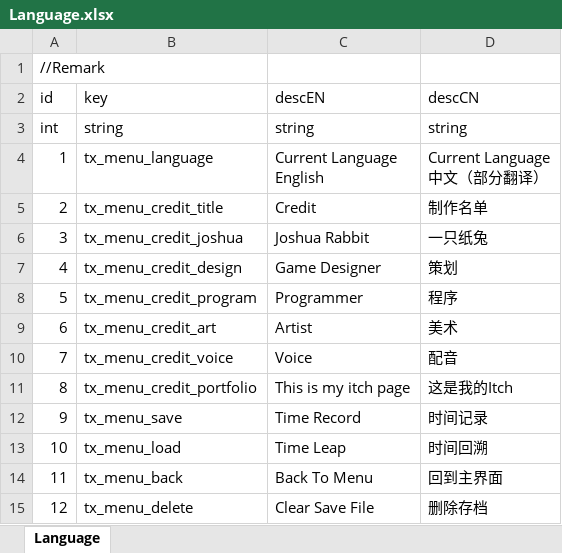
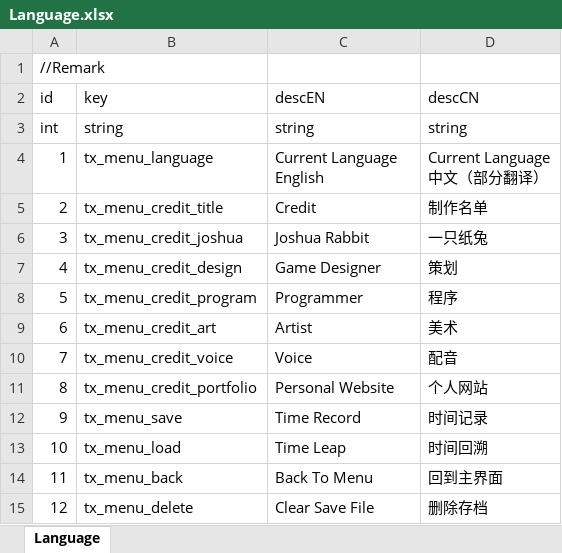
Before and after one commit to LUOHONGPENG/HermitRabbit, an Excel workbook: Assets/Excel/Language.xlsx, sheet Language, drawn as a sheet; only a part is shown; values as stored, in another font and other column widths than the file's, no borders; the diff names each change by its address in the sheet, - before the commit and + after, or states it on an @@ line.

```diff
--- a/Assets/Excel/Language.xlsx (sheet Language)
+++ b/Assets/Excel/Language.xlsx (sheet Language)
-C11 (descEN): This is my itch page
+C11 (descEN): Personal Website
-D11 (descCN): 这是我的Itch
+D11 (descCN): 个人网站
```
Also changed, not shown: 6 other files.
